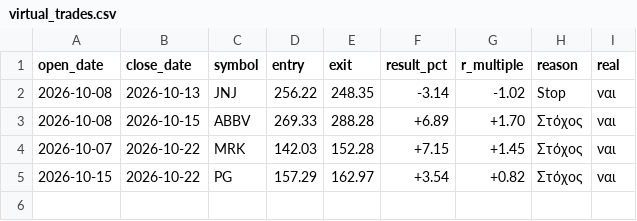
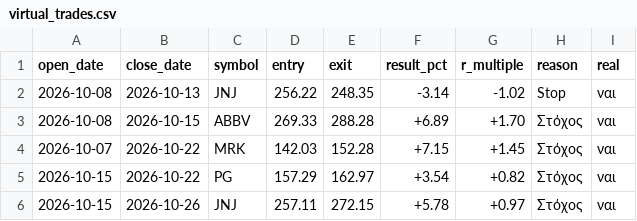
Before and after one commit to andrew711994a-netizen/tesla-live, a CSV file: journal/virtual_trades.csv, drawn as a sheet; the diff names each change by its address in the sheet, - before the commit and + after, or states it on an @@ line.

```diff
--- a/journal/virtual_trades.csv
+++ b/journal/virtual_trades.csv
+row 6: 2026-10-15 | 2026-10-26 | JNJ | 257.11 | 272.15 | +5.78 | +0.97 | Στόχος | ναι
```
Also changed, not shown: journal/daily.csv, 3 other files.
